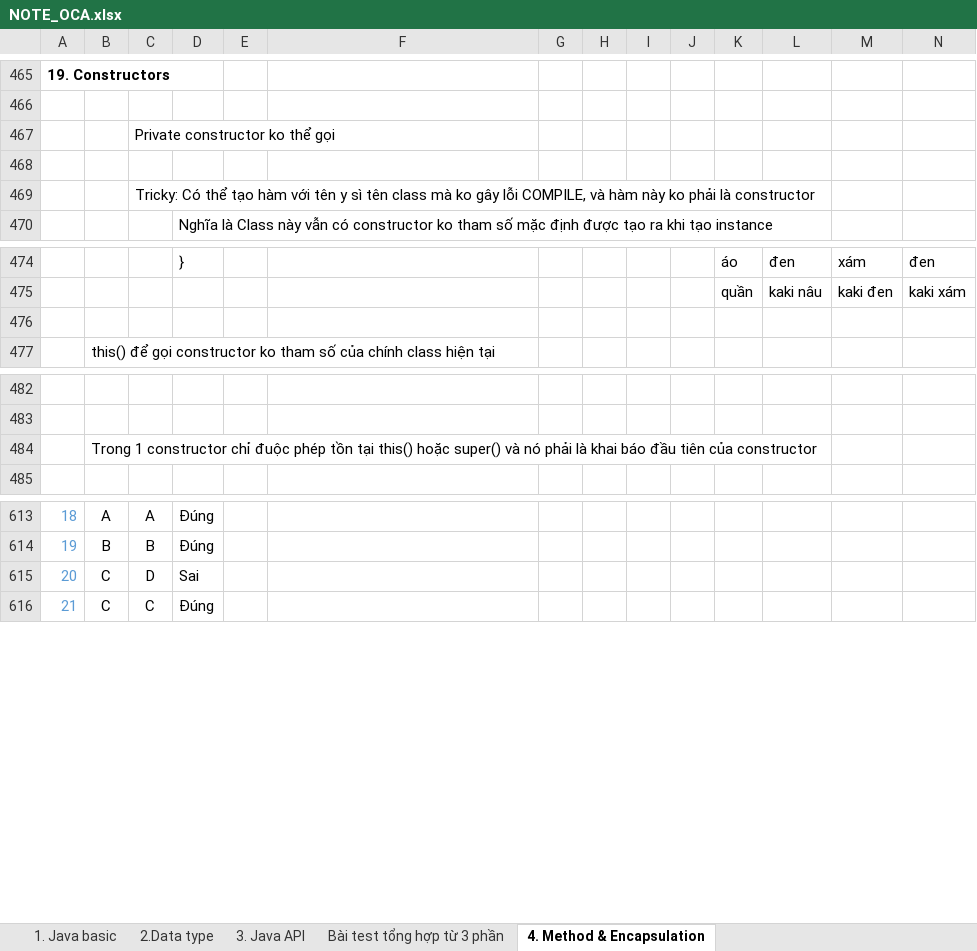
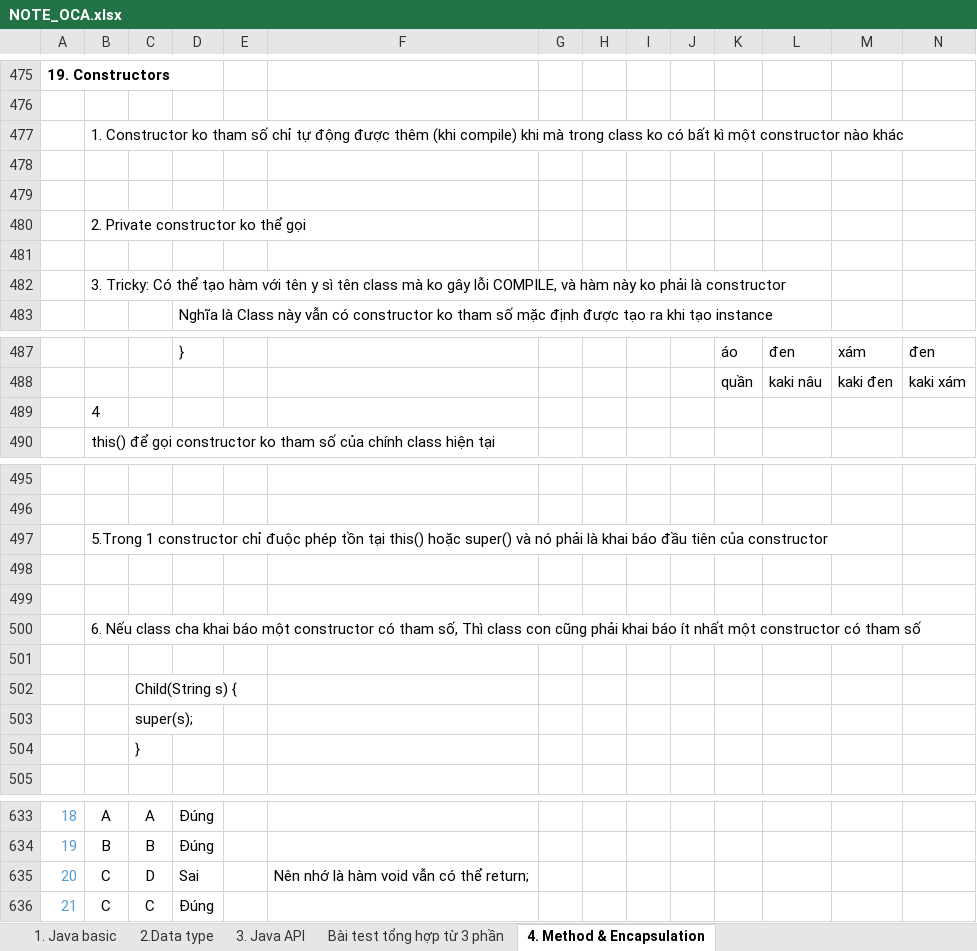
Before and after one commit to hunglp9397/java_oca, an Excel workbook: NOTE_OCA.xlsx, sheet 4. Method & Encapsulation, drawn as a sheet; only a part is shown, gaps mark what is left out; values as stored, in another font and other column widths than the file's, no borders; charts and pictures not drawn; removed rows and columns are numbered as before the commit, all else as after; rows hold the shown columns only; the diff covers the shown part only; the diff names each change by its address in the sheet, - before the commit and + after, or states it on an @@ line.

```diff
--- a/NOTE_OCA.xlsx (sheet 4. Method & Encapsulation)
+++ b/NOTE_OCA.xlsx (sheet 4. Method & Encapsulation)
-row 467:  |  | Private constructor ko thể gọi
+row 477:  | 1. Constructor ko tham số chỉ tự động được thêm (khi compile) khi mà trong class ko có bất kì một constructor nào khác
-C479: Tricky: Có thể tạo hàm với tên y sì tên class mà ko gây lỗi COMPILE, và hàm này ko phải là constructor
+C479: (empty)
+row 480:  | 2. Private constructor ko thể gọi
+row 481: (empty)
+row 482:  | 3. Tricky: Có thể tạo hàm với tên y sì tên class mà ko gây lỗi COMPILE, và hàm này ko phải là constructor
-B489: (empty)
+B489: 4
-B497: Trong 1 constructor…
+B497: 5.Trong 1 constructor…
+row 498: (empty)
+row 499: (empty)
+row 500:  | 6. Nếu class cha khai báo một constructor có tham số, Thì class con cũng phải khai báo ít nhất một constructor có tham số
+row 501: (empty)
+row 502:  |  | Child(String s) {
+row 503:  |  | super(s);
+row 504:  |  | }
-F635: (empty)
+F635: Nên nhớ là hàm void vẫn có thể return;
```
Also changed, not shown: 20 added rows, 10 removed rows, 3 edited cells and cell formats elsewhere in this sheet, charts or pictures, 2 other files.
